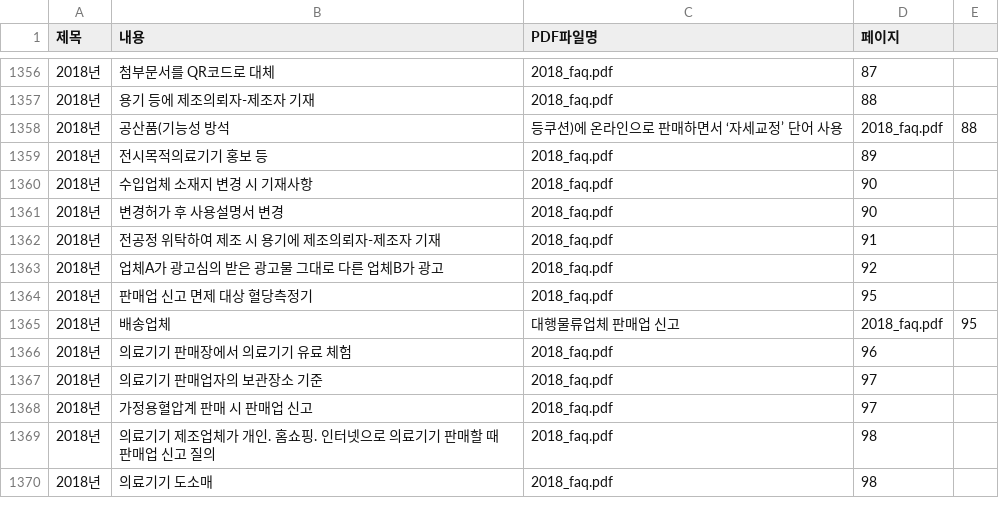
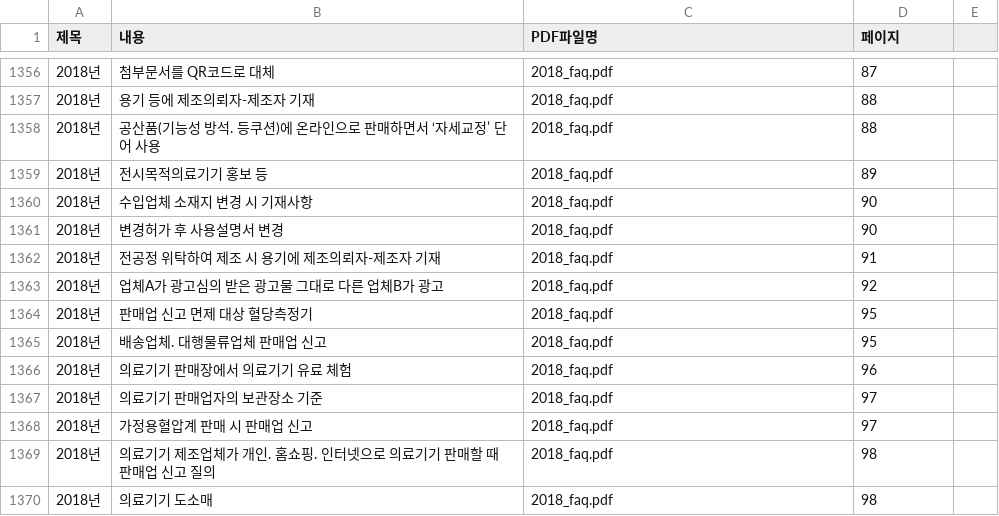
Before and after one commit to david-okgmp/mfds-faq, a CSV file: faq_data_multi_pdf.csv, drawn as a sheet; only a part is shown, gaps mark what is left out.

Commit message:
Update faq_data_multi_pdf.csv

```diff
--- a/faq_data_multi_pdf.csv
+++ b/faq_data_multi_pdf.csv
@@ -1357,3 +1357,3 @@
 2018년,용기 등에 제조의뢰자-제조자 기재,2018_faq.pdf,88
-2018년,공산품(기능성 방석, 등쿠션)에 온라인으로 판매하면서 ‘자세교정’ 단어 사용,2018_faq.pdf,88
+2018년,공산품(기능성 방석. 등쿠션)에 온라인으로 판매하면서 ‘자세교정’ 단어 사용,2018_faq.pdf,88
 2018년,전시목적의료기기 홍보 등,2018_faq.pdf,89
@@ -1364,3 +1364,3 @@
 2018년,판매업 신고 면제 대상 혈당측정기,2018_faq.pdf,95
-2018년,배송업체, 대행물류업체 판매업 신고,2018_faq.pdf,95
+2018년,배송업체. 대행물류업체 판매업 신고,2018_faq.pdf,95
 2018년,의료기기 판매장에서 의료기기 유료 체험,2018_faq.pdf,96
```
